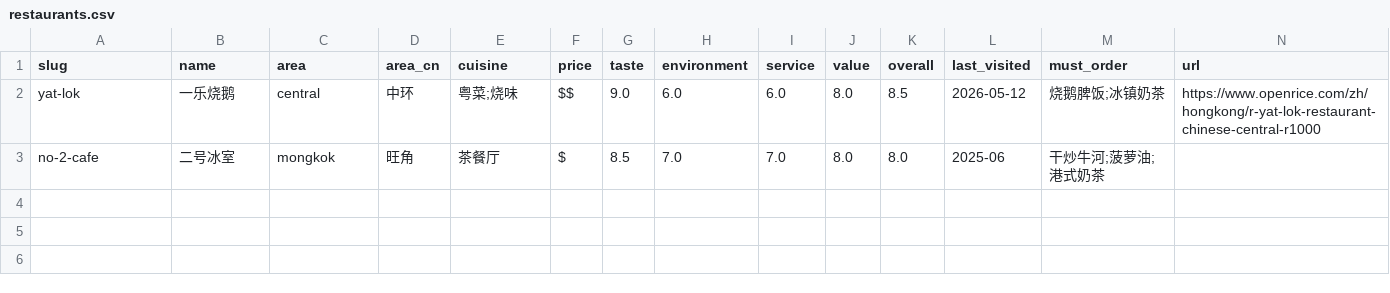
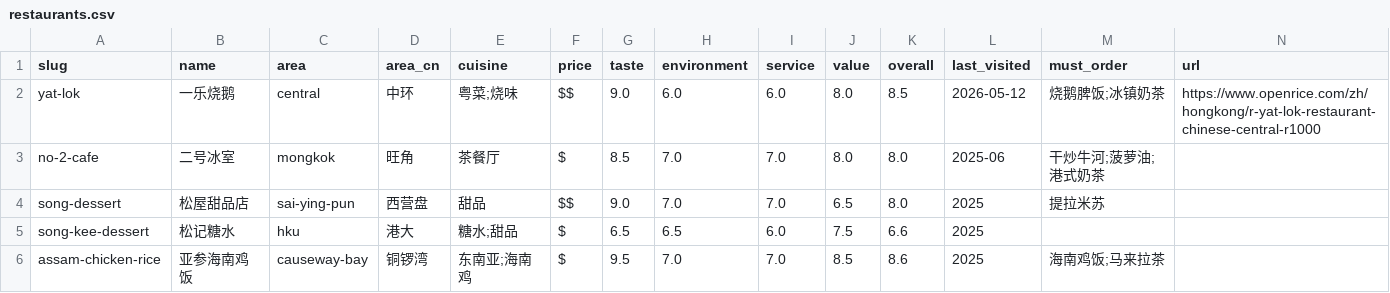
Before and after one commit to xyma2003/hk_meal, a CSV file: data/restaurants.csv, drawn as a sheet; the diff names each change by its address in the sheet, - before the commit and + after, or states it on an @@ line.

Commit message:
add: 松屋甜品店 / 松记糖水 / 亚参海南鸡饭
- 松屋甜品店（西营盘）：提拉米苏，综合 8.0
- 松记糖水（港大）：中规中矩，综合 6.6
- 亚参海南鸡饭（铜锣湾）：海南鸡巨好吃，综合 8.6
- 新增 lists/southeast-asian.md
- 模板加可选"其他尝试"section（不推不踩）
- README 索引加东南亚列表

```diff
--- a/data/restaurants.csv
+++ b/data/restaurants.csv
+row 4: song-dessert | 松屋甜品店 | sai-ying-pun | 西营盘 | 甜品 | $$ | 9.0 | 7.0 | 7.0 | 6.5 | 8.0 | 2025 | 提拉米苏
+row 5: song-kee-dessert | 松记糖水 | hku | 港大 | 糖水;甜品 | $ | 6.5 | 6.5 | 6.0 | 7.5 | 6.6 | 2025
+row 6: assam-chicken-rice | 亚参海南鸡饭 | causeway-bay | 铜锣湾 | 东南亚;海南鸡 | $ | 9.5 | 7.0 | 7.0 | 8.5 | 8.6 | 2025 | 海南鸡饭;马来拉茶
```
Also changed, not shown: 8 other files.
